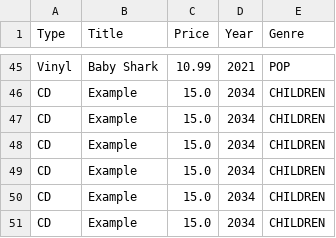
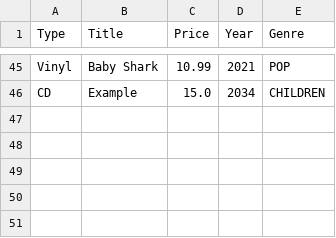
Before and after one commit to ror4b7/GroupW-CS3330-Hw3, a CSV file: Homework_3/inventory.csv, drawn as a sheet; only a part is shown, gaps mark what is left out.

Commit message:
removing extra example entries

```diff
--- a/Homework_3/inventory.csv
+++ b/Homework_3/inventory.csv
@@ -46,6 +46 @@ Vinyl,Baby Shark,10.99,2021,POP
 CD,Example,15.0,2034,CHILDREN
-CD,Example,15.0,2034,CHILDREN
-CD,Example,15.0,2034,CHILDREN
-CD,Example,15.0,2034,CHILDREN
-CD,Example,15.0,2034,CHILDREN
-CD,Example,15.0,2034,CHILDREN
```
